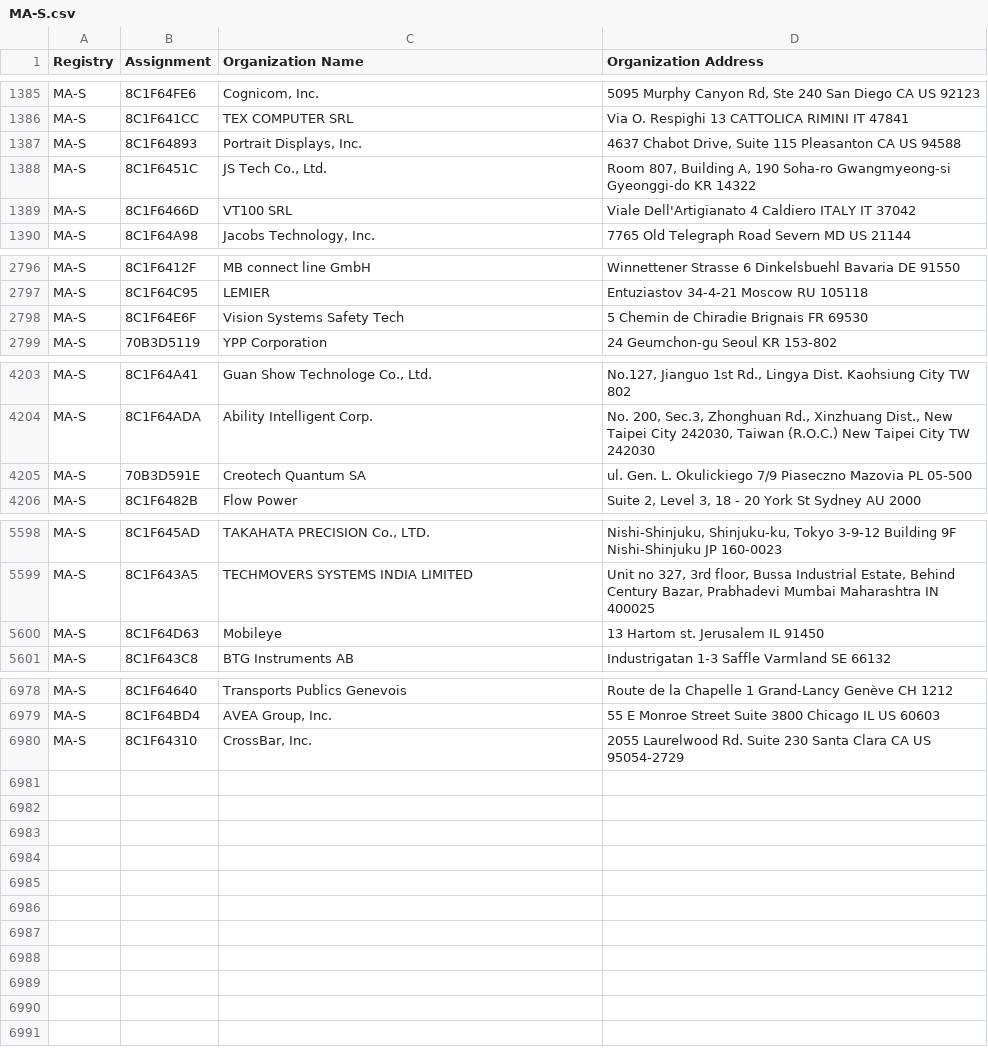
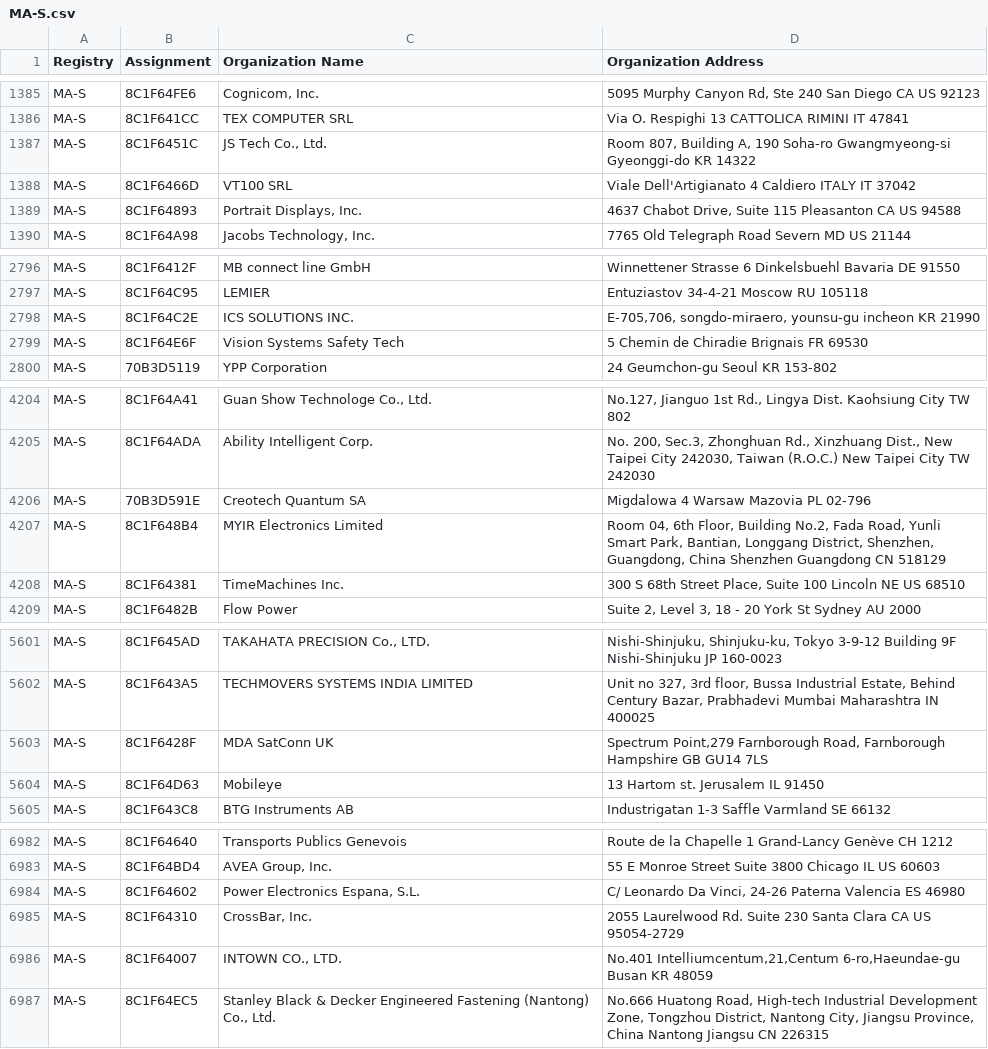
Before and after one commit to netdisco/upstream-sources, a CSV file: ieee/MA/MA-S.csv, drawn as a sheet; only a part is shown, gaps mark what is left out.

```diff
--- a/ieee/MA/MA-S.csv
+++ b/ieee/MA/MA-S.csv
@@ -1386,5 +1386,5 @@ MA-S,8C1F64FE6,"Cognicom, Inc.","5095 Murphy Canyon Rd, Ste 240 San Diego CA US
 MA-S,8C1F641CC,TEX COMPUTER SRL ,Via O. Respighi 13 CATTOLICA  RIMINI  IT 47841
-MA-S,8C1F64893,"Portrait Displays, Inc.","4637 Chabot Drive, Suite 115 Pleasanton CA US 94588 "
 MA-S,8C1F6451C,"JS Tech Co., Ltd.","Room 807, Building A, 190 Soha-ro Gwangmyeong-si Gyeonggi-do KR 14322 "
 MA-S,8C1F6466D,VT100 SRL,Viale Dell'Artigianato 4 Caldiero ITALY IT 37042
+MA-S,8C1F64893,"Portrait Displays, Inc.","4637 Chabot Drive, Suite 115 Pleasanton CA US 94588 "
 MA-S,8C1F64A98,"Jacobs Technology, Inc.",7765 Old Telegraph Road Severn MD US 21144
@@ -2797,2 +2797,3 @@ MA-S,8C1F6412F,MB connect line GmbH,Winnettener Strasse 6 Dinkelsbuehl Bavaria D
 MA-S,8C1F64C95,LEMIER,Entuziastov 34-4-21 Moscow  RU 105118
+MA-S,8C1F64C2E,ICS SOLUTIONS INC.,"E-705,706, songdo-miraero, younsu-gu incheon  KR 21990 "
 MA-S,8C1F64E6F,Vision Systems Safety Tech,5 Chemin de Chiradie Brignais  FR 69530
@@ -4204,3 +4205,5 @@ MA-S,8C1F64A41,"Guan Show Technologe Co., Ltd.","No.127, Jianguo 1st Rd., Lingya
 MA-S,8C1F64ADA,Ability Intelligent Corp.,"No. 200, Sec.3, Zhonghuan Rd., Xinzhuang Dist., New Taipei City 242030, Taiwan (R.O.C.) New Taipei City  TW 242030 "
-MA-S,70B3D591E,Creotech Quantum SA,ul. Gen. L. Okulickiego 7/9 Piaseczno Mazovia PL 05-500
+MA-S,70B3D591E,Creotech Quantum SA,Migdalowa 4 Warsaw Mazovia PL 02-796
+MA-S,8C1F648B4,MYIR Electronics Limited,"Room 04, 6th Floor, Building No.2, Fada Road, Yunli Smart Park, Bantian, Longgang District, Shenzhen, Guangdong, China Shenzhen Guangdong CN 518129 "
+MA-S,8C1F64381,TimeMachines Inc.,"300 S 68th Street Place, Suite 100 Lincoln NE US 68510 "
 MA-S,8C1F6482B,Flow Power,"Suite 2, Level 3, 18 - 20 York St Sydney  AU 2000 "
@@ -5599,2 +5602,3 @@ MA-S,8C1F645AD,"TAKAHATA PRECISION Co., LTD.","Nishi-Shinjuku, Shinjuku-ku, Toky
 MA-S,8C1F643A5,TECHMOVERS SYSTEMS INDIA LIMITED,"Unit no 327, 3rd floor, Bussa Industrial Estate, Behind Century Bazar, Prabhadevi Mumbai Maharashtra IN 400025 "
+MA-S,8C1F6428F,MDA SatConn UK,"Spectrum Point,279 Farnborough Road,  Farnborough Hampshire GB GU14 7LS "
 MA-S,8C1F64D63,Mobileye,13 Hartom st. Jerusalem  IL 91450
@@ -6979,2 +6983,5 @@ MA-S,8C1F64640,Transports Publics Genevois,Route de la Chapelle 1 Grand-Lancy Ge
 MA-S,8C1F64BD4,"AVEA Group, Inc.",55 E Monroe Street Suite 3800 Chicago IL US 60603
+MA-S,8C1F64602,"Power Electronics Espana, S.L.","C/ Leonardo Da Vinci, 24-26  Paterna Valencia ES 46980 "
 MA-S,8C1F64310,"CrossBar, Inc.",2055 Laurelwood Rd. Suite 230 Santa Clara CA US 95054-2729
+MA-S,8C1F64007,"INTOWN CO., LTD.","No.401 Intelliumcentum,21,Centum 6-ro,Haeundae-gu Busan  KR 48059 "
+MA-S,8C1F64EC5,"Stanley Black & Decker Engineered Fastening (Nantong) Co., Ltd.","No.666 Huatong Road, High-tech Industrial Development Zone, Tongzhou District, Nantong City, Jiangsu Province, China Nantong Jiangsu CN 226315 "
```
Also changed, not shown: ieee/MA/MA-M.csv, 5 other files.
